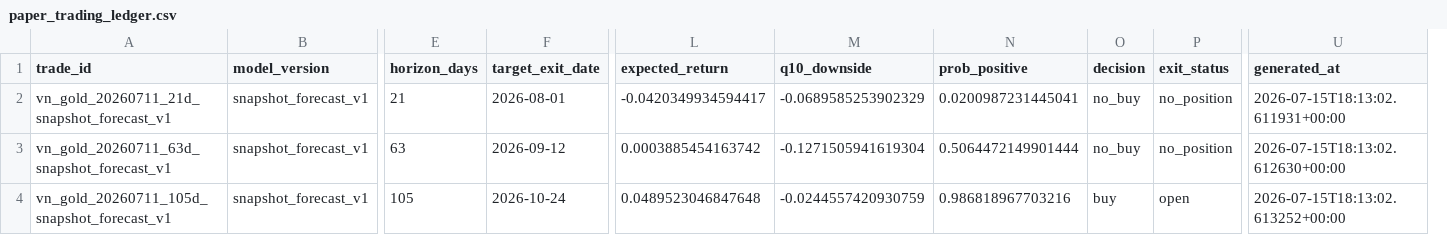
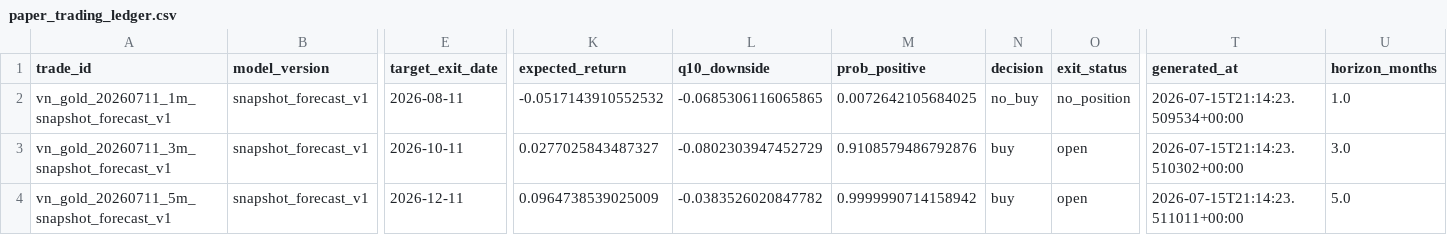
Before and after one commit to WuWuyn/vn-gold-market-analysis, a CSV file: data/lake/modeling/paper_trading_ledger.csv, drawn as a sheet; only a part is shown, gaps mark what is left out; removed rows and columns are numbered as before the commit, all else as after; the diff names each change by its address in the sheet, - before the commit and + after, or states it on an @@ line.

```diff
--- a/data/lake/modeling/paper_trading_ledger.csv
+++ b/data/lake/modeling/paper_trading_ledger.csv
-column E (horizon_days), rows 2-4: 21 | 63 | 105
+column U (horizon_months), rows 2-4: 1.0 | 3.0 | 5.0
-A2 (trade_id): vn_gold_20260711_21d_snapshot_forecast_v1
+A2 (trade_id): vn_gold_20260711_1m_snapshot_forecast_v1
-E2 (target_exit_date): 2026-08-01
+E2 (target_exit_date): 2026-08-11
-K2 (expected_return): -0.0420349934594417
+K2 (expected_return): -0.0517143910552532
-L2 (q10_downside): -0.0689585253902329
+L2 (q10_downside): -0.0685306116065865
-M2 (prob_positive): 0.0200987231445041
+M2 (prob_positive): 0.0072642105684025
-T2 (generated_at): 2026-07-15T18:13:02.611931+00:00
+T2 (generated_at): 2026-07-15T21:14:23.509534+00:00
-A3 (trade_id): vn_gold_20260711_63d_snapshot_forecast_v1
+A3 (trade_id): vn_gold_20260711_3m_snapshot_forecast_v1
-E3 (target_exit_date): 2026-09-12
+E3 (target_exit_date): 2026-10-11
-K3 (expected_return): 0.0003885454163742
+K3 (expected_return): 0.0277025843487327
-L3 (q10_downside): -0.1271505941619304
+L3 (q10_downside): -0.0802303947452729
-M3 (prob_positive): 0.5064472149901444
+M3 (prob_positive): 0.9108579486792876
-N3 (decision): no_buy
+N3 (decision): buy
-O3 (exit_status): no_position
+O3 (exit_status): open
-T3 (generated_at): 2026-07-15T18:13:02.612630+00:00
+T3 (generated_at): 2026-07-15T21:14:23.510302+00:00
-A4 (trade_id): vn_gold_20260711_105d_snapshot_forecast_v1
+A4 (trade_id): vn_gold_20260711_5m_snapshot_forecast_v1
-E4 (target_exit_date): 2026-10-24
+E4 (target_exit_date): 2026-12-11
-K4 (expected_return): 0.0489523046847648
+K4 (expected_return): 0.0964738539025009
-L4 (q10_downside): -0.0244557420930759
+L4 (q10_downside): -0.0383526020847782
-M4 (prob_positive): 0.986818967703216
+M4 (prob_positive): 0.9999990714158942
-T4 (generated_at): 2026-07-15T18:13:02.613252+00:00
+T4 (generated_at): 2026-07-15T21:14:23.511011+00:00
```
Also changed, not shown: catboost_info/learn_error.tsv, catboost_info/time_left.tsv, 44 other files.
